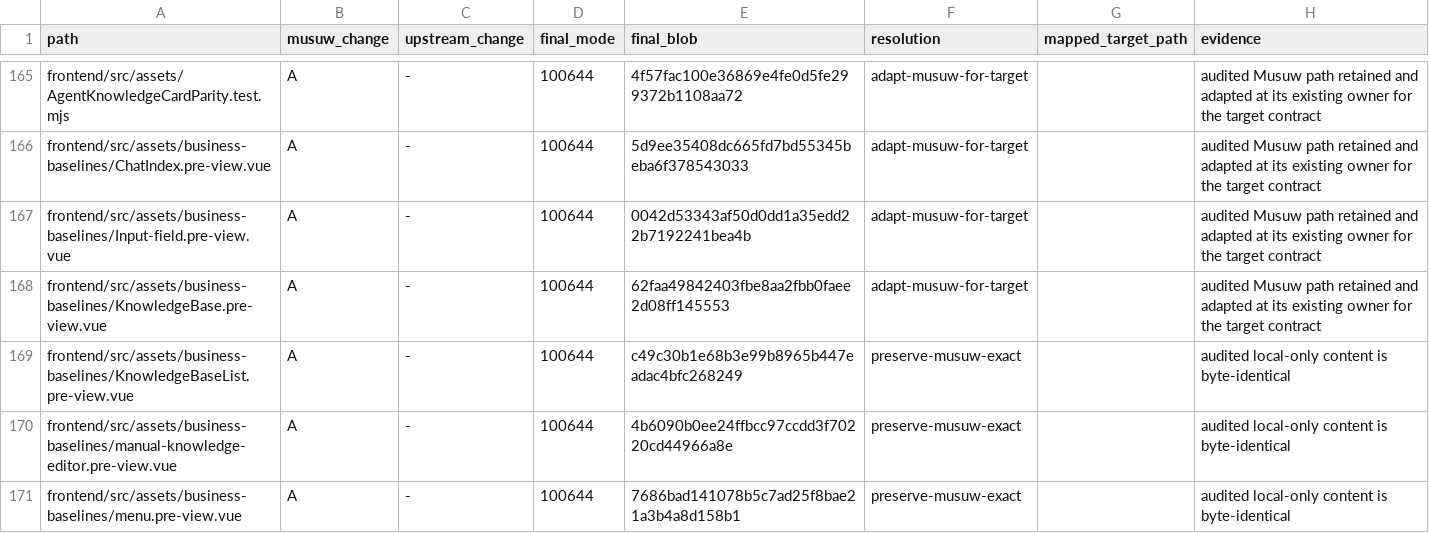
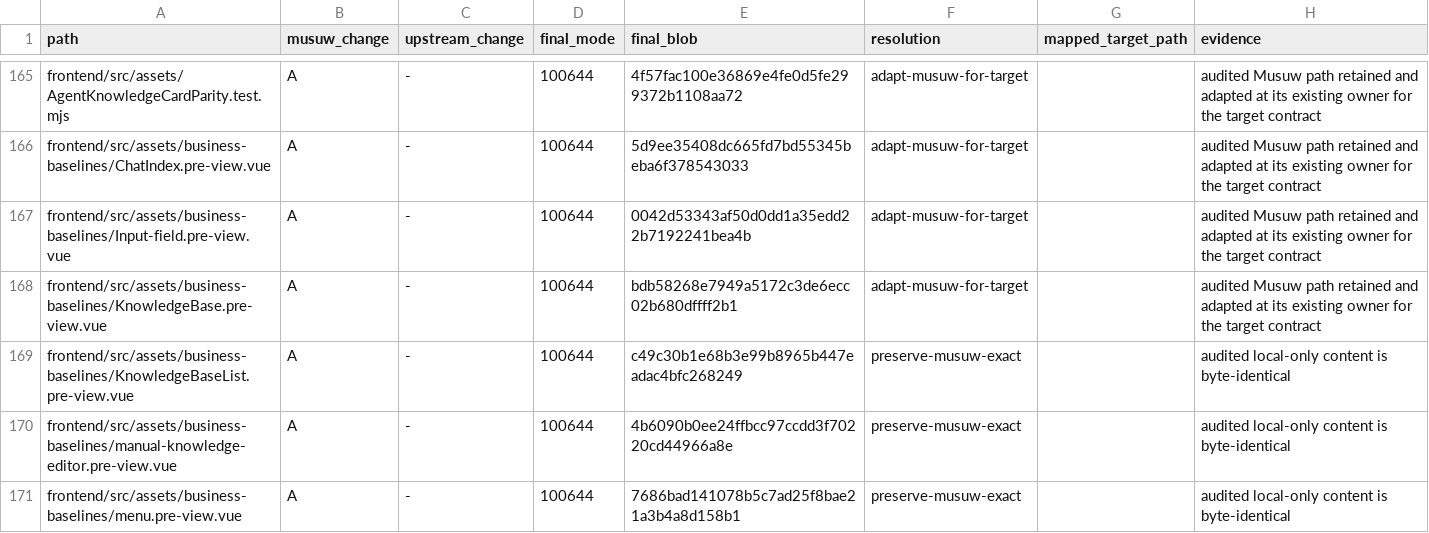
Before and after one commit to estromeglovettgen-coder/musuw, a TSV file: third_party/weknora/upgrades/81142df/resolution-ledger.tsv, drawn as a sheet; only a part is shown, gaps mark what is left out.

```diff
--- a/third_party/weknora/upgrades/81142df/resolution-ledger.tsv
+++ b/third_party/weknora/upgrades/81142df/resolution-ledger.tsv
@@ -167,3 +167,3 @@ frontend/src/assets/business-baselines/ChatIndex.pre-view.vue	A	-	100644	5d9ee35
 frontend/src/assets/business-baselines/Input-field.pre-view.vue	A	-	100644	0042d53343af50d0dd1a35edd22b7192241bea4b	adapt-musuw-for-target		audited Musuw path retained and adapted at its existing owner for the target contract
-frontend/src/assets/business-baselines/KnowledgeBase.pre-view.vue	A	-	100644	62faa49842403fbe8aa2fbb0faee2d08ff145553	adapt-musuw-for-target		audited Musuw path retained and adapted at its existing owner for the target contract
+frontend/src/assets/business-baselines/KnowledgeBase.pre-view.vue	A	-	100644	bdb58268e7949a5172c3de6ecc02b680dffff2b1	adapt-musuw-for-target		audited Musuw path retained and adapted at its existing owner for the target contract
 frontend/src/assets/business-baselines/KnowledgeBaseList.pre-view.vue	A	-	100644	c49c30b1e68b3e99b8965b447eadac4bfc268249	preserve-musuw-exact		audited local-only content is byte-identical
```
Also changed, not shown: 14 other files.
